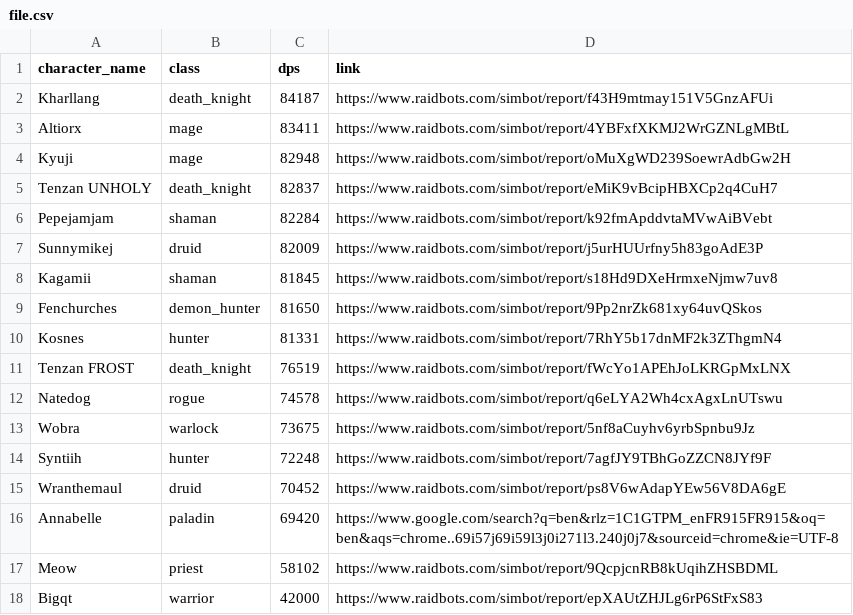
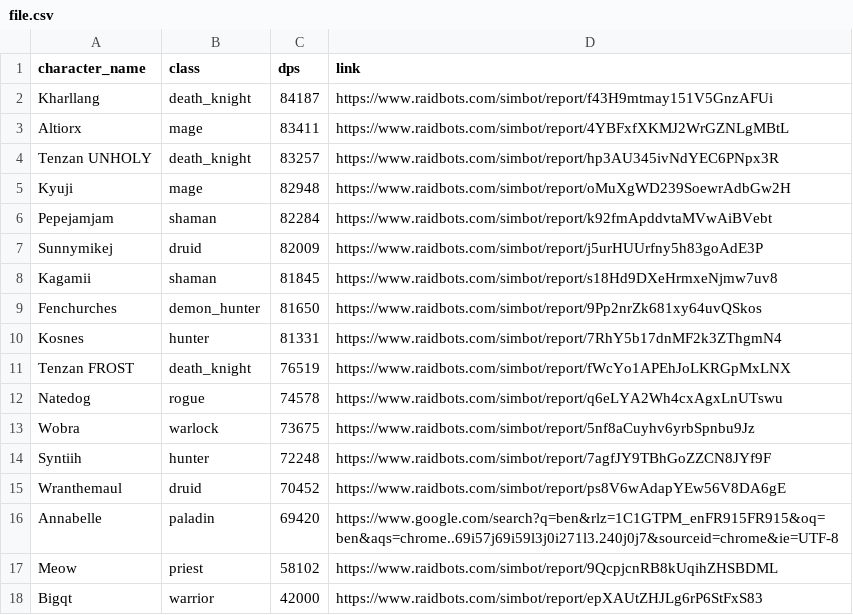
Before and after one commit to KyujiQG/BaboonsSimsRanks, a CSV file: file.csv, drawn as a sheet.

```diff
--- a/file.csv
+++ b/file.csv
@@ -3,4 +3,4 @@ Kharllang,death_knight,84187,https://www.raidbots.com/simbot/report/f43H9mtmay15
 Altiorx,mage,83411,https://www.raidbots.com/simbot/report/4YBFxfXKMJ2WrGZNLgMBtL
+Tenzan UNHOLY,death_knight,83257,https://www.raidbots.com/simbot/report/hp3AU345ivNdYEC6PNpx3R
 Kyuji,mage,82948,https://www.raidbots.com/simbot/report/oMuXgWD239SoewrAdbGw2H
-Tenzan UNHOLY,death_knight,82837,https://www.raidbots.com/simbot/report/eMiK9vBcipHBXCp2q4CuH7
 Pepejamjam,shaman,82284,https://www.raidbots.com/simbot/report/k92fmApddvtaMVwAiBVebt
```
Also changed, not shown: 1 other file.
